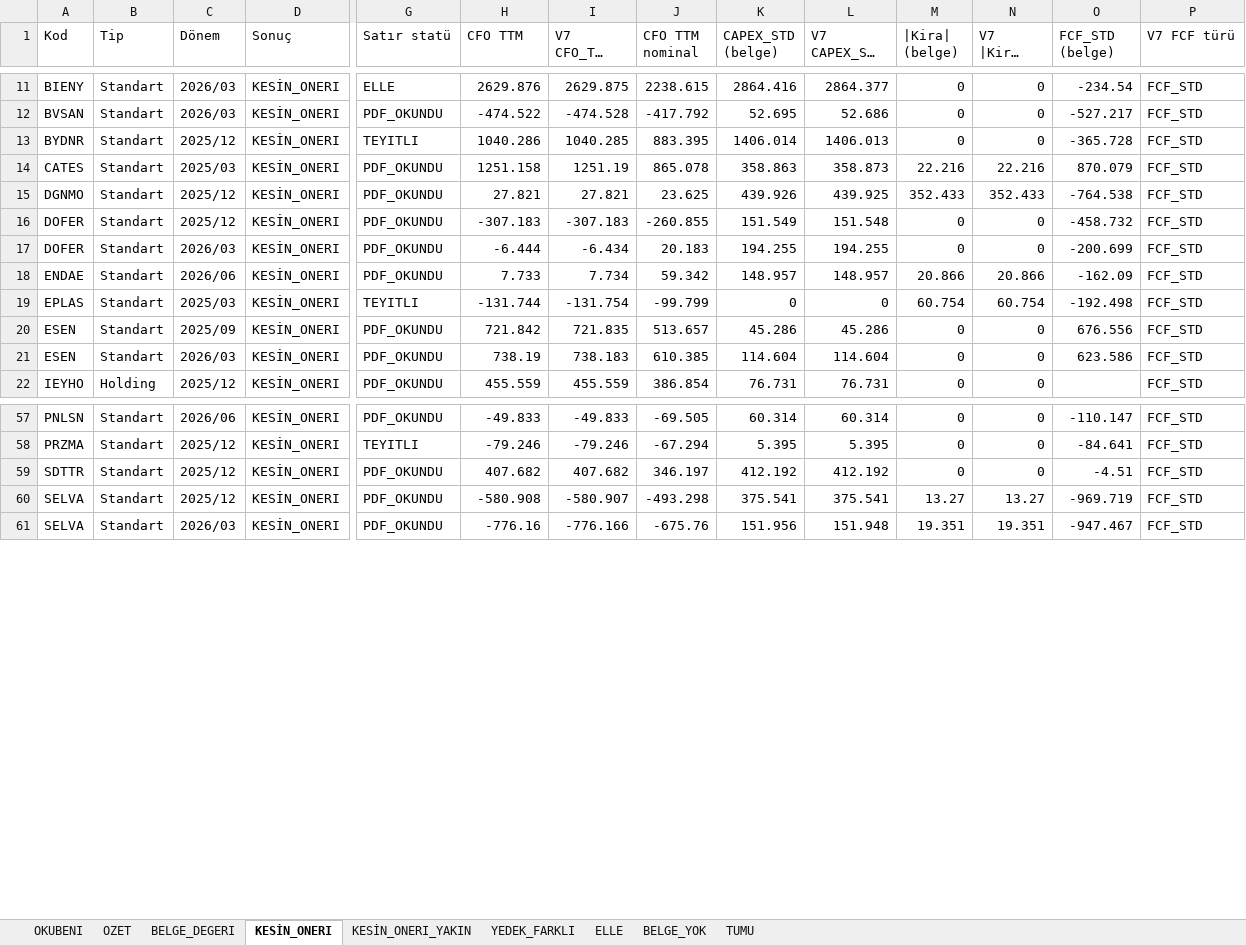
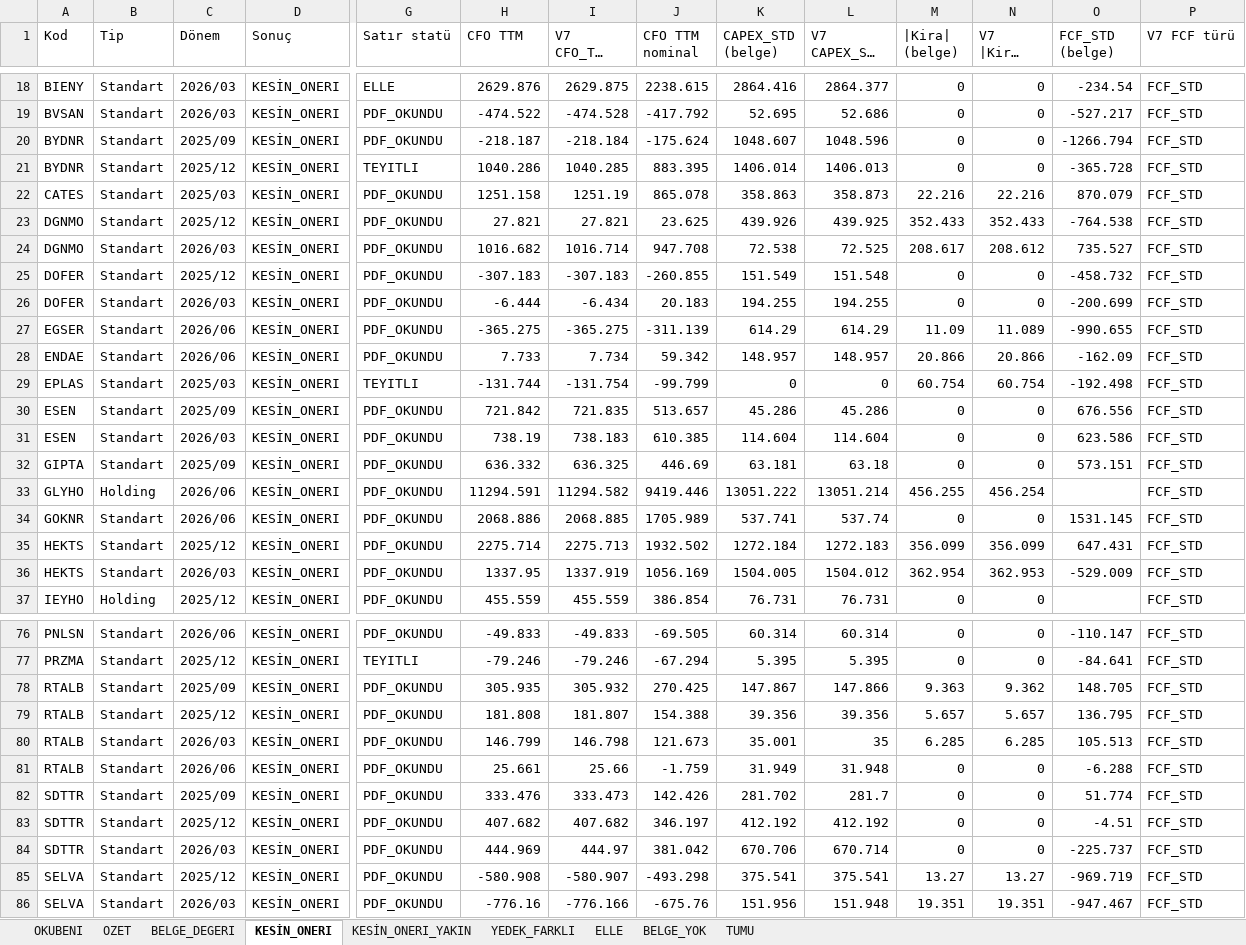
Before and after one commit to deryaozyuvali/Bist-tarama-otomasyon, an Excel workbook: FCF_K13/belge/KOSULLU_belge_kontrol.xlsx, sheet KESİN_ONERI, drawn as a sheet; only a part is shown, gaps mark what is left out; long unchanged cells end in …; values as stored, in another font and other column widths than the file's, no borders; rows hold the shown columns only; the diff covers the shown part only; the diff names each change by its address in the sheet, - before the commit and + after, or states it on an @@ line.

```diff
--- a/FCF_K13/belge/KOSULLU_belge_kontrol.xlsx (sheet KESİN_ONERI)
+++ b/FCF_K13/belge/KOSULLU_belge_kontrol.xlsx (sheet KESİN_ONERI)
+row 20: BYDNR | Standart | 2025/09 | KESİN_ONERI | PDF_OKUNDU | -218.187 | -218.184 | -175.624 | 1048.607 | 1048.596 | 0 | 0 | -1266.794 | FCF_STD
+row 24: DGNMO | Standart | 2026/03 | KESİN_ONERI | PDF_OKUNDU | 1016.682 | 1016.714 | 947.708 | 72.538 | 72.525 | 208.617 | 208.612 | 735.527 | FCF_STD
+row 27: EGSER | Standart | 2026/06 | KESİN_ONERI | PDF_OKUNDU | -365.275 | -365.275 | -311.139 | 614.29 | 614.29 | 11.09 | 11.089 | -990.655 | FCF_STD
+row 32: GIPTA | Standart | 2025/09 | KESİN_ONERI | PDF_OKUNDU | 636.332 | 636.325 | 446.69 | 63.181 | 63.18 | 0 | 0 | 573.151 | FCF_STD
+row 33: GLYHO | Holding | 2026/06 | KESİN_ONERI | PDF_OKUNDU | 11294.591 | 11294.582 | 9419.446 | 13051.222 | 13051.214 | 456.255 | 456.254 |  | FCF_STD
+row 34: GOKNR | Standart | 2026/06 | KESİN_ONERI | PDF_OKUNDU | 2068.886 | 2068.885 | 1705.989 | 537.741 | 537.74 | 0 | 0 | 1531.145 | FCF_STD
+row 35: HEKTS | Standart | 2025/12 | KESİN_ONERI | PDF_OKUNDU | 2275.714 | 2275.713 | 1932.502 | 1272.184 | 1272.183 | 356.099 | 356.099 | 647.431 | FCF_STD
+row 36: HEKTS | Standart | 2026/03 | KESİN_ONERI | PDF_OKUNDU | 1337.95 | 1337.919 | 1056.169 | 1504.005 | 1504.012 | 362.954 | 362.953 | -529.009 | FCF_STD
+row 78: RTALB | Standart | 2025/09 | KESİN_ONERI | PDF_OKUNDU | 305.935 | 305.932 | 270.425 | 147.867 | 147.866 | 9.363 | 9.362 | 148.705 | FCF_STD
+row 79: RTALB | Standart | 2025/12 | KESİN_ONERI | PDF_OKUNDU | 181.808 | 181.807 | 154.388 | 39.356 | 39.356 | 5.657 | 5.657 | 136.795 | FCF_STD
+row 80: RTALB | Standart | 2026/03 | KESİN_ONERI | PDF_OKUNDU | 146.799 | 146.798 | 121.673 | 35.001 | 35 | 6.285 | 6.285 | 105.513 | FCF_STD
+row 81: RTALB | Standart | 2026/06 | KESİN_ONERI | PDF_OKUNDU | 25.661 | 25.66 | -1.759 | 31.949 | 31.948 | 0 | 0 | -6.288 | FCF_STD
+row 82: SDTTR | Standart | 2025/09 | KESİN_ONERI | PDF_OKUNDU | 333.476 | 333.473 | 142.426 | 281.702 | 281.7 | 0 | 0 | 51.774 | FCF_STD
+row 84: SDTTR | Standart | 2026/03 | KESİN_ONERI | PDF_OKUNDU | 444.969 | 444.97 | 381.042 | 670.706 | 670.714 | 0 | 0 | -225.737 | FCF_STD
```
Also changed, not shown: 17 added rows and 1 removed row elsewhere in this sheet, sheet BELGE_YOK, sheet TUMU, sheet BELGE_DEGERI, sheet ELLE, sheet OZET, sheet OKUBENI, FCF_K13/belge/NULL_belge_okuma.xlsx, 9 other files.
